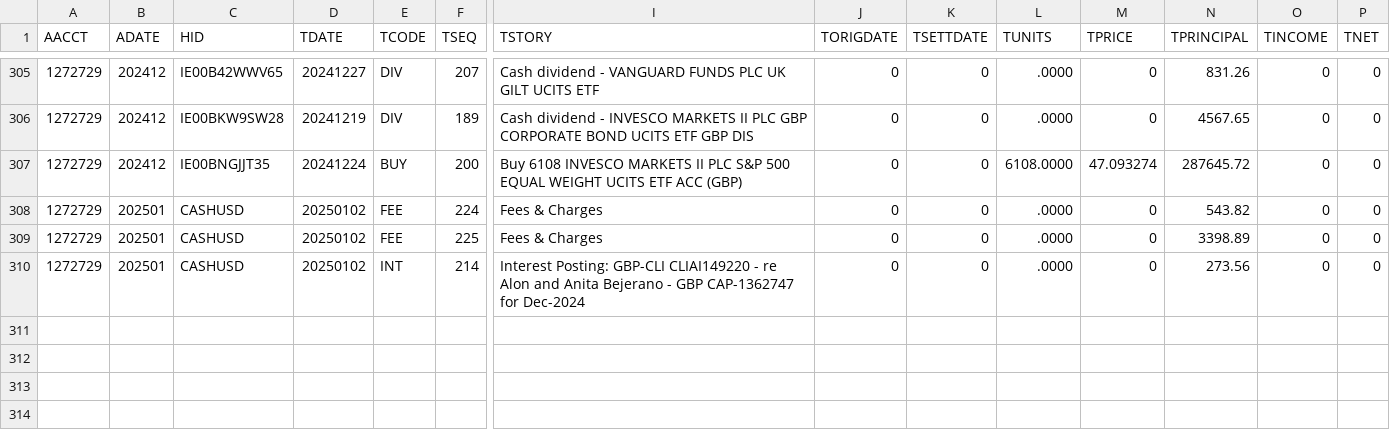
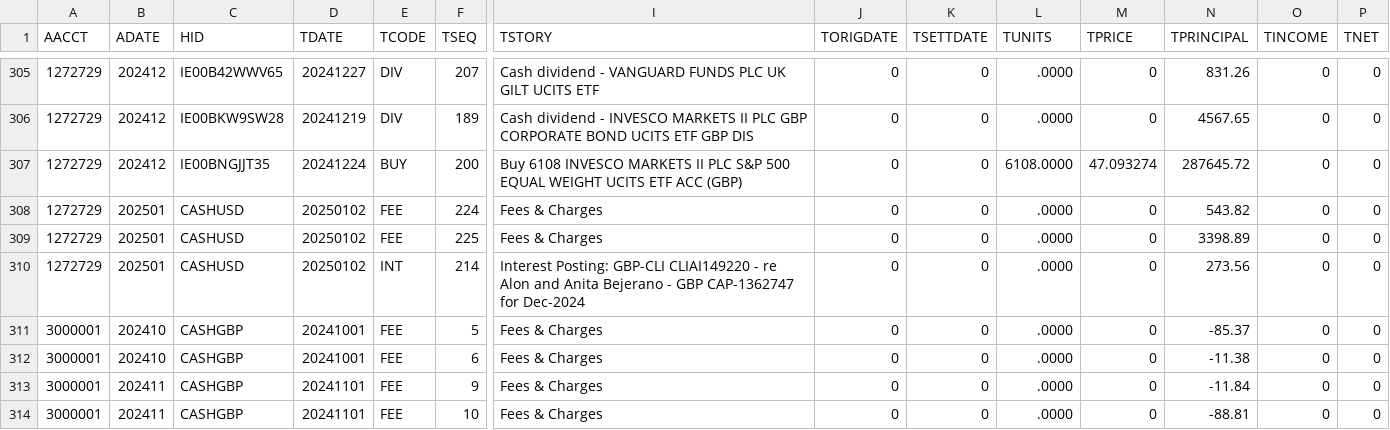
Before and after one commit to behickok/api-duckdb, a CSV file: data/frptran.csv, drawn as a sheet; only a part is shown, gaps mark what is left out; rows hold the shown columns only; the diff names each change by its address in the sheet, - before the commit and + after, or states it on an @@ line.

```diff
--- a/data/frptran.csv
+++ b/data/frptran.csv
+row 311: 3000001 | 202410 | CASHGBP | 20241001 | FEE | 5 | Fees & Charges | 0 | 0 | .0000 | 0 | -85.37 | 0 | 0
+row 312: 3000001 | 202410 | CASHGBP | 20241001 | FEE | 6 | Fees & Charges | 0 | 0 | .0000 | 0 | -11.38 | 0 | 0
+row 313: 3000001 | 202411 | CASHGBP | 20241101 | FEE | 9 | Fees & Charges | 0 | 0 | .0000 | 0 | -11.84 | 0 | 0
+row 314: 3000001 | 202411 | CASHGBP | 20241101 | FEE | 10 | Fees & Charges | 0 | 0 | .0000 | 0 | -88.81 | 0 | 0
```
Also changed, not shown: data/frpair.csv, data/frphold.csv.
